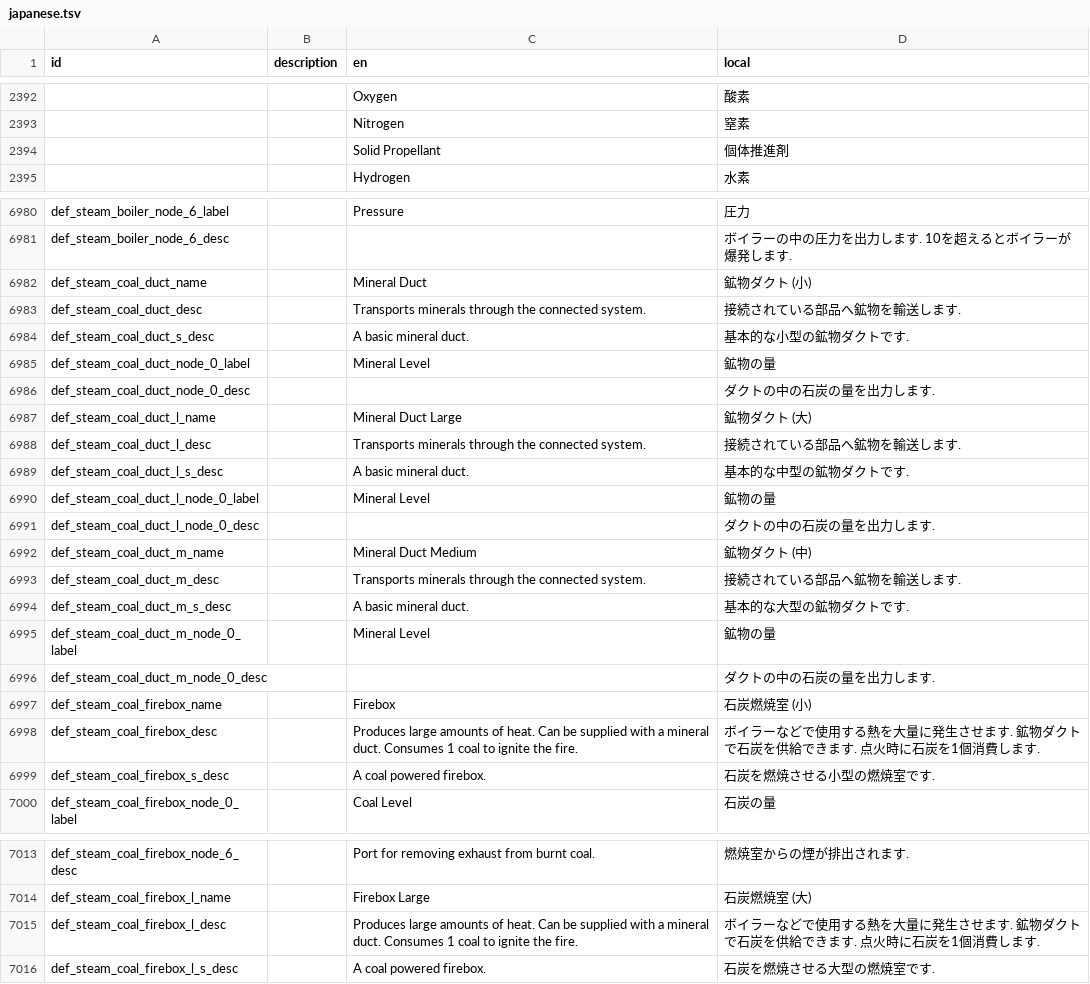
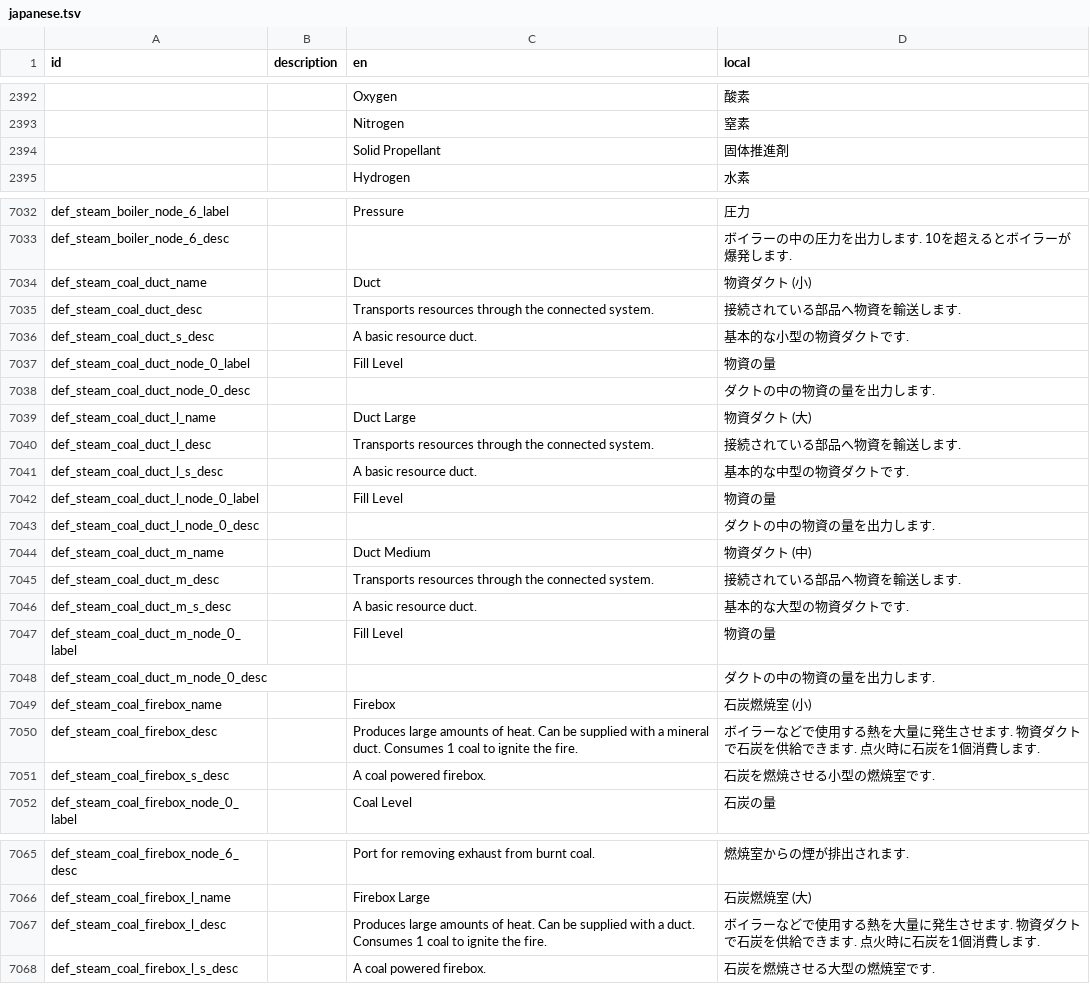
Before and after one commit to Gakuto1112/Stormworks-JapaneseTranslation, a TSV file: japanese.tsv, drawn as a sheet; only a part is shown, gaps mark what is left out; the diff covers the shown part only.

```diff
--- a/japanese.tsv
+++ b/japanese.tsv
@@ -2393,3 +2393,3 @@ id	description	en	local
 		Nitrogen	窒素
-		Solid Propellant	個体推進剤
+		Solid Propellant	固体推進剤
 		Hydrogen	水素
@@ -6981,19 +7033,19 @@ def_steam_boiler_node_6_label		Pressure	圧力
 def_steam_boiler_node_6_desc			ボイラーの中の圧力を出力します. 10を超えるとボイラーが爆発します.
-def_steam_coal_duct_name		Mineral Duct	鉱物ダクト (小)
-def_steam_coal_duct_desc		Transports minerals through the connected system.	接続されている部品へ鉱物を輸送します.
-def_steam_coal_duct_s_desc		A basic mineral duct.	基本的な小型の鉱物ダクトです.
-def_steam_coal_duct_node_0_label		Mineral Level	鉱物の量
-def_steam_coal_duct_node_0_desc			ダクトの中の石炭の量を出力します.
-def_steam_coal_duct_l_name		Mineral Duct Large	鉱物ダクト (大)
-def_steam_coal_duct_l_desc		Transports minerals through the connected system.	接続されている部品へ鉱物を輸送します.
-def_steam_coal_duct_l_s_desc		A basic mineral duct.	基本的な中型の鉱物ダクトです.
-def_steam_coal_duct_l_node_0_label		Mineral Level	鉱物の量
-def_steam_coal_duct_l_node_0_desc			ダクトの中の石炭の量を出力します.
-def_steam_coal_duct_m_name		Mineral Duct Medium	鉱物ダクト (中)
-def_steam_coal_duct_m_desc		Transports minerals through the connected system.	接続されている部品へ鉱物を輸送します.
-def_steam_coal_duct_m_s_desc		A basic mineral duct.	基本的な大型の鉱物ダクトです.
-def_steam_coal_duct_m_node_0_label		Mineral Level	鉱物の量
-def_steam_coal_duct_m_node_0_desc			ダクトの中の石炭の量を出力します.
+def_steam_coal_duct_name		Duct	物資ダクト (小)
+def_steam_coal_duct_desc		Transports resources through the connected system.	接続されている部品へ物資を輸送します.
+def_steam_coal_duct_s_desc		A basic resource duct.	基本的な小型の物資ダクトです.
+def_steam_coal_duct_node_0_label		Fill Level	物資の量
+def_steam_coal_duct_node_0_desc			ダクトの中の物資の量を出力します.
+def_steam_coal_duct_l_name		Duct Large	物資ダクト (大)
+def_steam_coal_duct_l_desc		Transports resources through the connected system.	接続されている部品へ物資を輸送します.
+def_steam_coal_duct_l_s_desc		A basic resource duct.	基本的な中型の物資ダクトです.
+def_steam_coal_duct_l_node_0_label		Fill Level	物資の量
+def_steam_coal_duct_l_node_0_desc			ダクトの中の物資の量を出力します.
+def_steam_coal_duct_m_name		Duct Medium	物資ダクト (中)
+def_steam_coal_duct_m_desc		Transports resources through the connected system.	接続されている部品へ物資を輸送します.
+def_steam_coal_duct_m_s_desc		A basic resource duct.	基本的な大型の物資ダクトです.
+def_steam_coal_duct_m_node_0_label		Fill Level	物資の量
+def_steam_coal_duct_m_node_0_desc			ダクトの中の物資の量を出力します.
 def_steam_coal_firebox_name		Firebox	石炭燃焼室 (小)
-def_steam_coal_firebox_desc		Produces large amounts of heat. Can be supplied with a mineral duct. Consumes 1 coal to ignite the fire.	ボイラーなどで使用する熱を大量に発生させます. 鉱物ダクトで石炭を供給できます. 点火時に石炭を1個消費します.
+def_steam_coal_firebox_desc		Produces large amounts of heat. Can be supplied with a mineral duct. Consumes 1 coal to ignite the fire.	ボイラーなどで使用する熱を大量に発生させます. 物資ダクトで石炭を供給できます. 点火時に石炭を1個消費します.
 def_steam_coal_firebox_s_desc		A coal powered firebox.	石炭を燃焼させる小型の燃焼室です.
@@ -7014,3 +7066,3 @@ def_steam_coal_firebox_node_6_desc		Port for removing exhaust from burnt coal.
 def_steam_coal_firebox_l_name		Firebox Large	石炭燃焼室 (大)
-def_steam_coal_firebox_l_desc		Produces large amounts of heat. Can be supplied with a mineral duct. Consumes 1 coal to ignite the fire.	ボイラーなどで使用する熱を大量に発生させます. 鉱物ダクトで石炭を供給できます. 点火時に石炭を1個消費します.
+def_steam_coal_firebox_l_desc		Produces large amounts of heat. Can be supplied with a duct. Consumes 1 coal to ignite the fire.	ボイラーなどで使用する熱を大量に発生させます. 物資ダクトで石炭を供給できます. 点火時に石炭を1個消費します.
 def_steam_coal_firebox_l_s_desc		A coal powered firebox.	石炭を燃焼させる大型の燃焼室です.
```
Also changed, not shown: 59 added rows and 36 edited cells elsewhere in this file, 1 other file.
